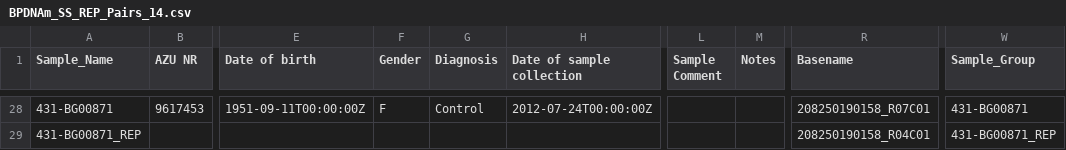
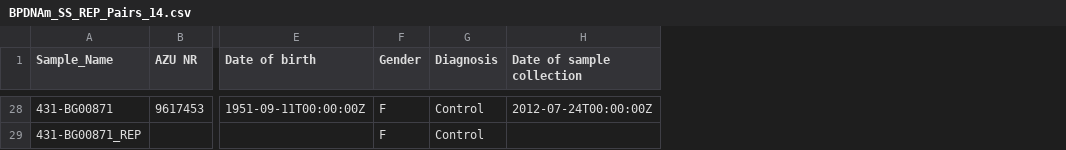
Before and after one commit to lowestprime/BP-DNAm_pub, a CSV file: BPDNAm_SS_REP_Pairs_14.csv, drawn as a sheet; only a part is shown, gaps mark what is left out; the diff covers the shown part only; the diff names each change by its address in the sheet, - before the commit and + after, or states it on an @@ line.

```diff
--- a/BPDNAm_SS_REP_Pairs_14.csv
+++ b/BPDNAm_SS_REP_Pairs_14.csv
-column L (Sample Comment), empty
-column M (Notes), empty
-column R (Basename), rows 28-29: 208250190158_R07C01 | 208250190158_R04C01
-column W (Sample_Group), rows 28-29: 431-BG00871 | 431-BG00871_REP
-F29 (Gender): (empty)
+F29 (Gender): F
-G29 (Diagnosis): (empty)
+G29 (Diagnosis): Control
```
Also changed, not shown: 27 edited cells elsewhere in this file, BPDNAm_NA_Summary.csv, BPDNAm_SS_updated_2464.csv, 15 other files.
